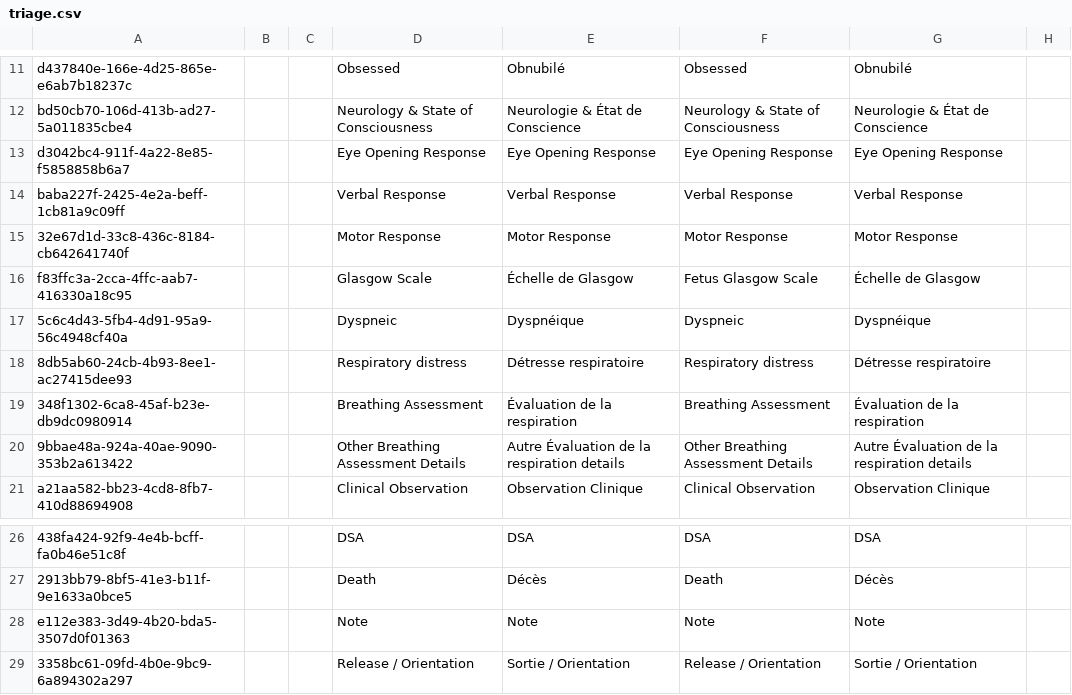
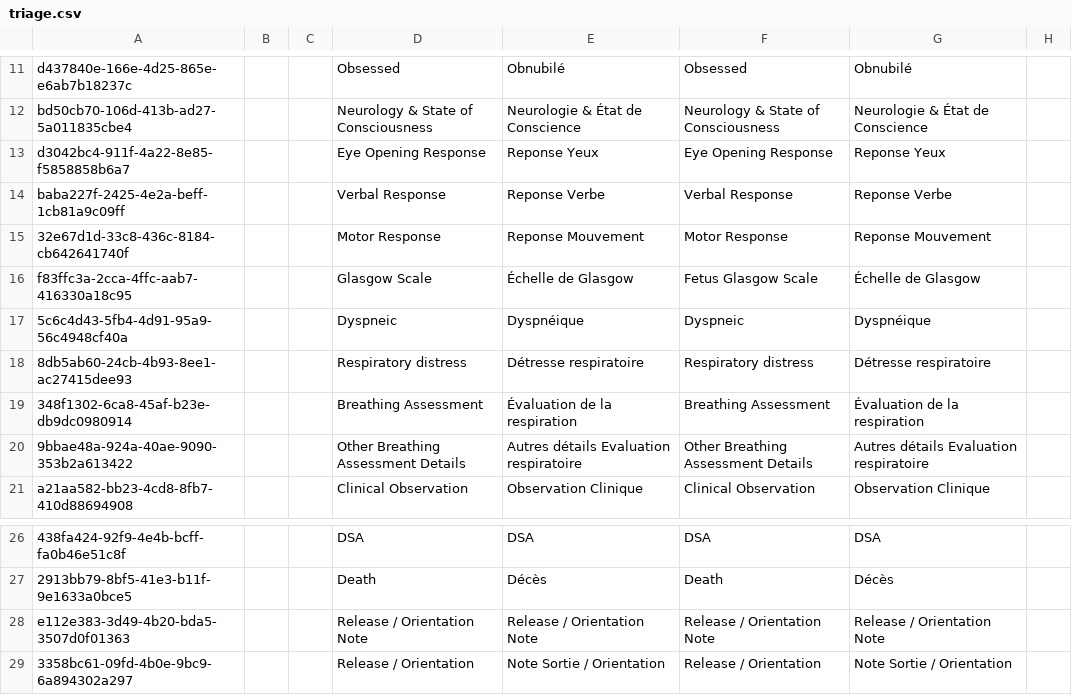
Before and after one commit to CRUDEM/ozone-hsc, a CSV file: configs/openmrs/initializer_config/concepts/triage.csv, drawn as a sheet; only a part is shown, gaps mark what is left out; the diff names each change by its address in the sheet, - before the commit and + after, or states it on an @@ line.

Commit message:
HSC-557: Update concepts translation for `Observations` and `Triage` forms (#212)

```diff
--- a/configs/openmrs/initializer_config/concepts/triage.csv
+++ b/configs/openmrs/initializer_config/concepts/triage.csv
-E13: Eye Opening Response
+E13: Reponse Yeux
-G13: Eye Opening Response
+G13: Reponse Yeux
-E14: Verbal Response
+E14: Reponse Verbe
-G14: Verbal Response
+G14: Reponse Verbe
-E15: Motor Response
+E15: Reponse Mouvement
-G15: Motor Response
+G15: Reponse Mouvement
-E20: Autre Évaluation de la respiration details
+E20: Autres détails Evaluation respiratoire
-G20: Autre Évaluation de la respiration details
+G20: Autres détails Evaluation respiratoire
-D28: Note
+D28: Release / Orientation Note
-E28: Note
+E28: Release / Orientation Note
-F28: Note
+F28: Release / Orientation Note
-G28: Note
+G28: Release / Orientation Note
-E29: Sortie / Orientation
+E29: Note Sortie / Orientation
-G29: Sortie / Orientation
+G29: Note Sortie / Orientation
```
Also changed, not shown: configs/openmrs/initializer_config/concepts/observations.csv, 4 other files.
